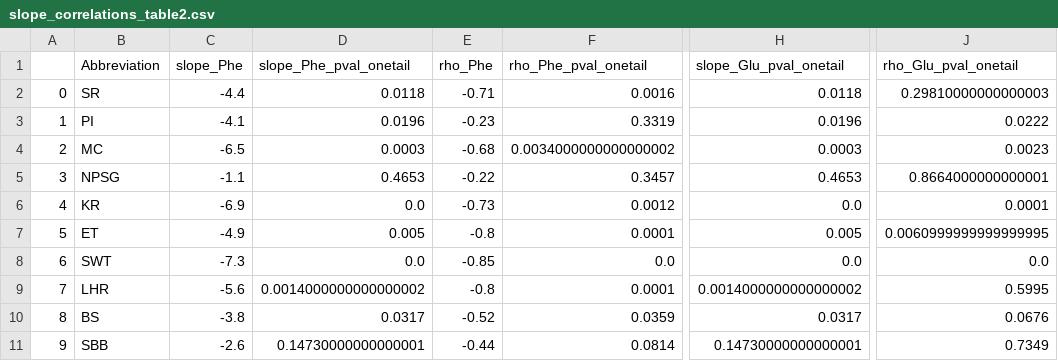
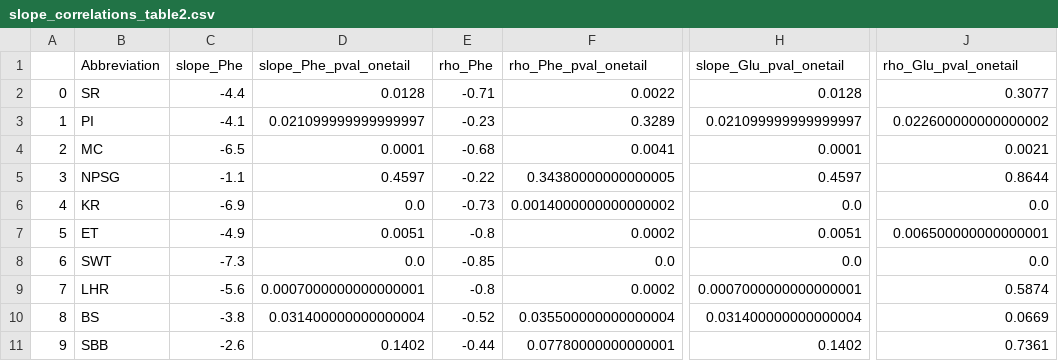
Before and after one commit to evepug/TP_baseline_coupling, a CSV file: slope_correlations_table2.csv, drawn as a sheet; only a part is shown, gaps mark what is left out; the diff names each change by its address in the sheet, - before the commit and + after, or states it on an @@ line.

```diff
--- a/slope_correlations_table2.csv
+++ b/slope_correlations_table2.csv
-D2 (slope_Phe_pval_onetail): 0.0118
+D2 (slope_Phe_pval_onetail): 0.0128
-F2 (rho_Phe_pval_onetail): 0.0016
+F2 (rho_Phe_pval_onetail): 0.0022
-H2 (slope_Glu_pval_onetail): 0.0118
+H2 (slope_Glu_pval_onetail): 0.0128
-J2 (rho_Glu_pval_onetail): 0.29810000000000003
+J2 (rho_Glu_pval_onetail): 0.3077
-D3 (slope_Phe_pval_onetail): 0.0196
+D3 (slope_Phe_pval_onetail): 0.021099999999999997
-F3 (rho_Phe_pval_onetail): 0.3319
+F3 (rho_Phe_pval_onetail): 0.3289
-H3 (slope_Glu_pval_onetail): 0.0196
+H3 (slope_Glu_pval_onetail): 0.021099999999999997
-J3 (rho_Glu_pval_onetail): 0.0222
+J3 (rho_Glu_pval_onetail): 0.022600000000000002
-D4 (slope_Phe_pval_onetail): 0.0003
+D4 (slope_Phe_pval_onetail): 0.0001
-F4 (rho_Phe_pval_onetail): 0.0034000000000000002
+F4 (rho_Phe_pval_onetail): 0.0041
-H4 (slope_Glu_pval_onetail): 0.0003
+H4 (slope_Glu_pval_onetail): 0.0001
-J4 (rho_Glu_pval_onetail): 0.0023
+J4 (rho_Glu_pval_onetail): 0.0021
-D5 (slope_Phe_pval_onetail): 0.4653
+D5 (slope_Phe_pval_onetail): 0.4597
-F5 (rho_Phe_pval_onetail): 0.3457
+F5 (rho_Phe_pval_onetail): 0.34380000000000005
-H5 (slope_Glu_pval_onetail): 0.4653
+H5 (slope_Glu_pval_onetail): 0.4597
-J5 (rho_Glu_pval_onetail): 0.8664000000000001
+J5 (rho_Glu_pval_onetail): 0.8644
-F6 (rho_Phe_pval_onetail): 0.0012
+F6 (rho_Phe_pval_onetail): 0.0014000000000000002
-J6 (rho_Glu_pval_onetail): 0.0001
+J6 (rho_Glu_pval_onetail): 0.0
-D7 (slope_Phe_pval_onetail): 0.005
+D7 (slope_Phe_pval_onetail): 0.0051
-F7 (rho_Phe_pval_onetail): 0.0001
+F7 (rho_Phe_pval_onetail): 0.0002
-H7 (slope_Glu_pval_onetail): 0.005
+H7 (slope_Glu_pval_onetail): 0.0051
-J7 (rho_Glu_pval_onetail): 0.0060999999999999995
+J7 (rho_Glu_pval_onetail): 0.006500000000000001
-D9 (slope_Phe_pval_onetail): 0.0014000000000000002
+D9 (slope_Phe_pval_onetail): 0.0007000000000000001
-F9 (rho_Phe_pval_onetail): 0.0001
+F9 (rho_Phe_pval_onetail): 0.0002
-H9 (slope_Glu_pval_onetail): 0.0014000000000000002
+H9 (slope_Glu_pval_onetail): 0.0007000000000000001
-J9 (rho_Glu_pval_onetail): 0.5995
+J9 (rho_Glu_pval_onetail): 0.5874
-D10 (slope_Phe_pval_onetail): 0.0317
+D10 (slope_Phe_pval_onetail): 0.031400000000000004
-F10 (rho_Phe_pval_onetail): 0.0359
+F10 (rho_Phe_pval_onetail): 0.035500000000000004
-H10 (slope_Glu_pval_onetail): 0.0317
+H10 (slope_Glu_pval_onetail): 0.031400000000000004
-J10 (rho_Glu_pval_onetail): 0.0676
+J10 (rho_Glu_pval_onetail): 0.0669
-D11 (slope_Phe_pval_onetail): 0.14730000000000001
+D11 (slope_Phe_pval_onetail): 0.1402
-F11 (rho_Phe_pval_onetail): 0.0814
+F11 (rho_Phe_pval_onetail): 0.07780000000000001
-H11 (slope_Glu_pval_onetail): 0.14730000000000001
+H11 (slope_Glu_pval_onetail): 0.1402
-J11 (rho_Glu_pval_onetail): 0.7349
+J11 (rho_Glu_pval_onetail): 0.7361
```
Also changed, not shown: 33 other files.
